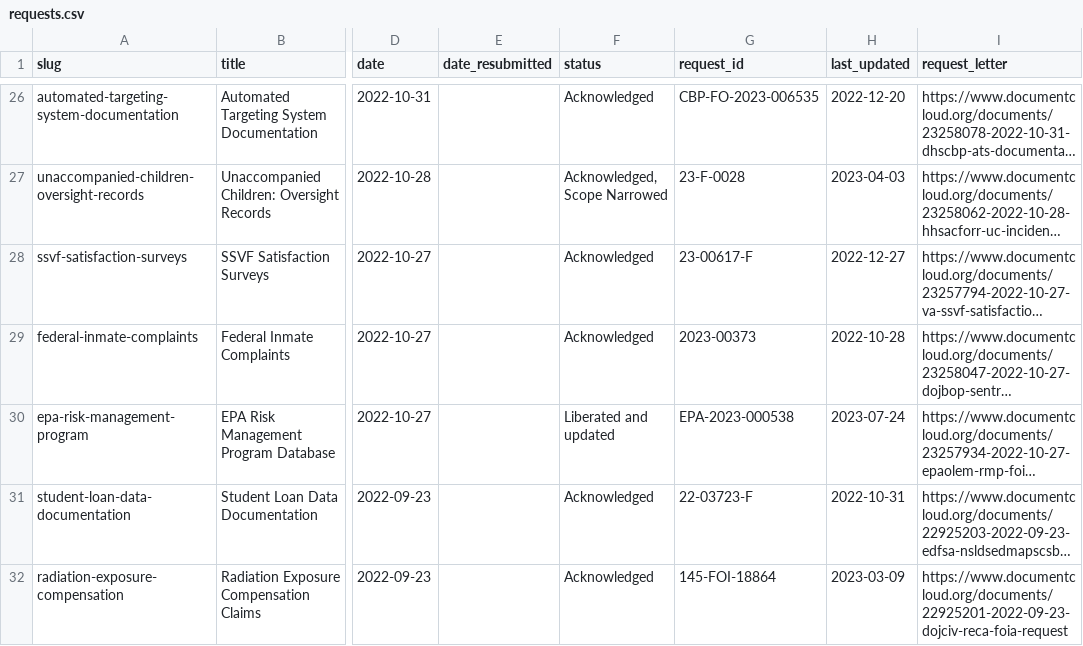
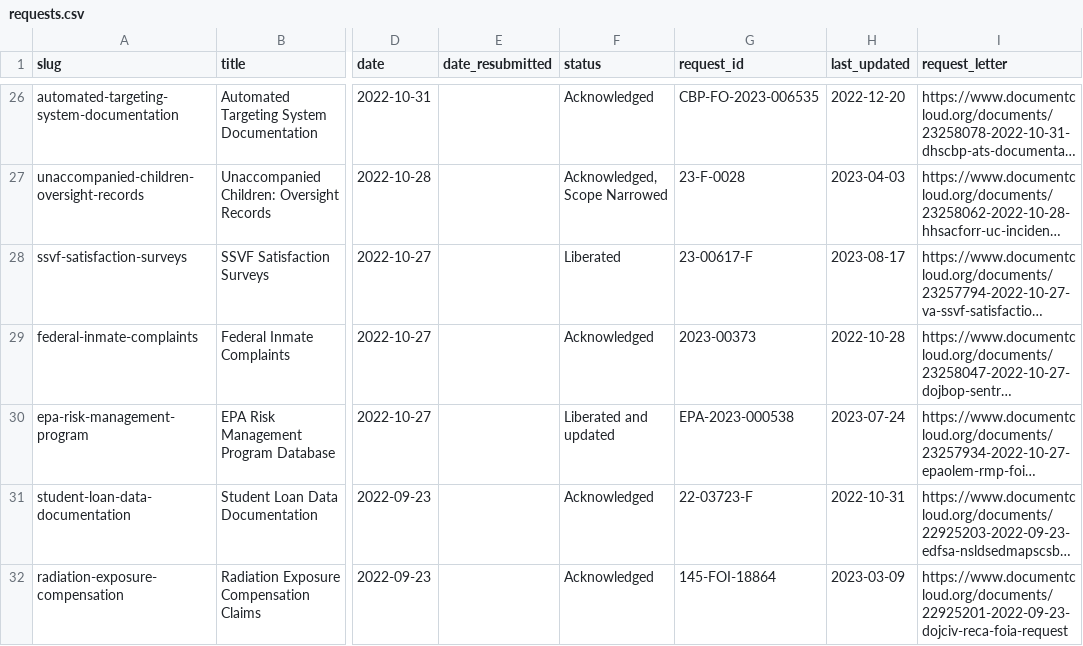
Before and after one commit to data-liberation-project/dlp-metadata, a CSV file: data/requests.csv, drawn as a sheet; only a part is shown, gaps mark what is left out; long unchanged cells end in …; the diff names each change by its address in the sheet, - before the commit and + after, or states it on an @@ line.

```diff
--- a/data/requests.csv
+++ b/data/requests.csv
-F28 (status): Acknowledged
+F28 (status): Liberated
-H28 (last_updated): 2022-12-27
+H28 (last_updated): 2023-08-17
```
Also changed, not shown: data/updates.csv.
